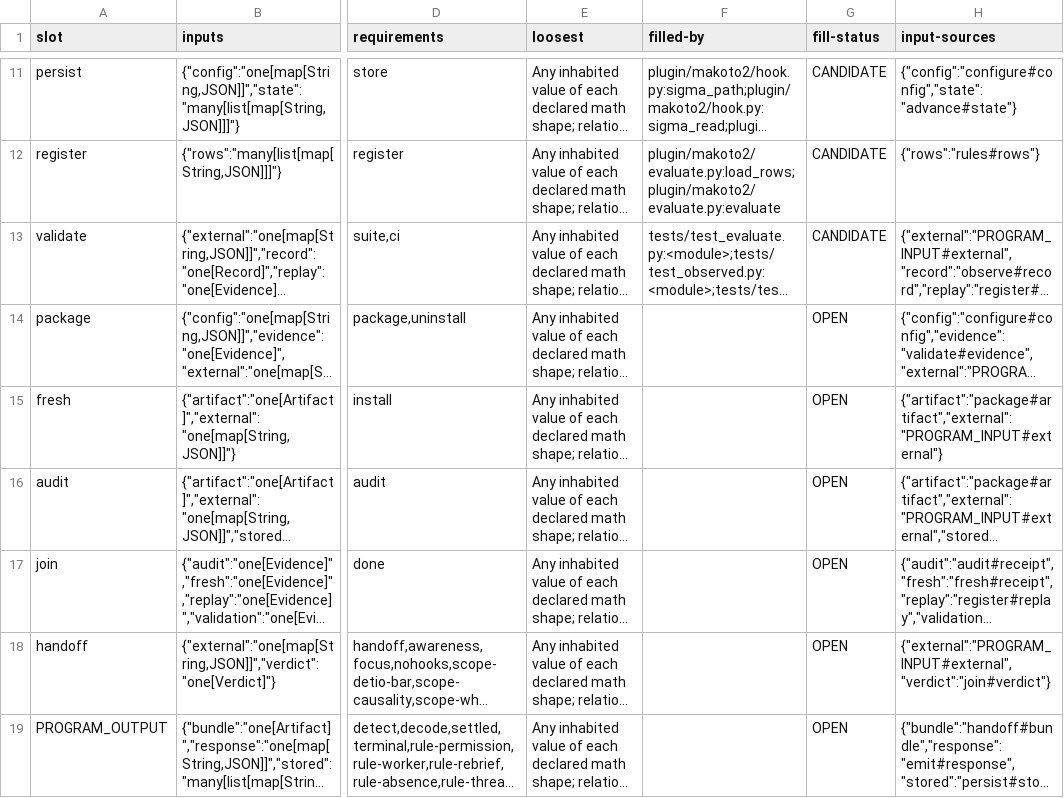
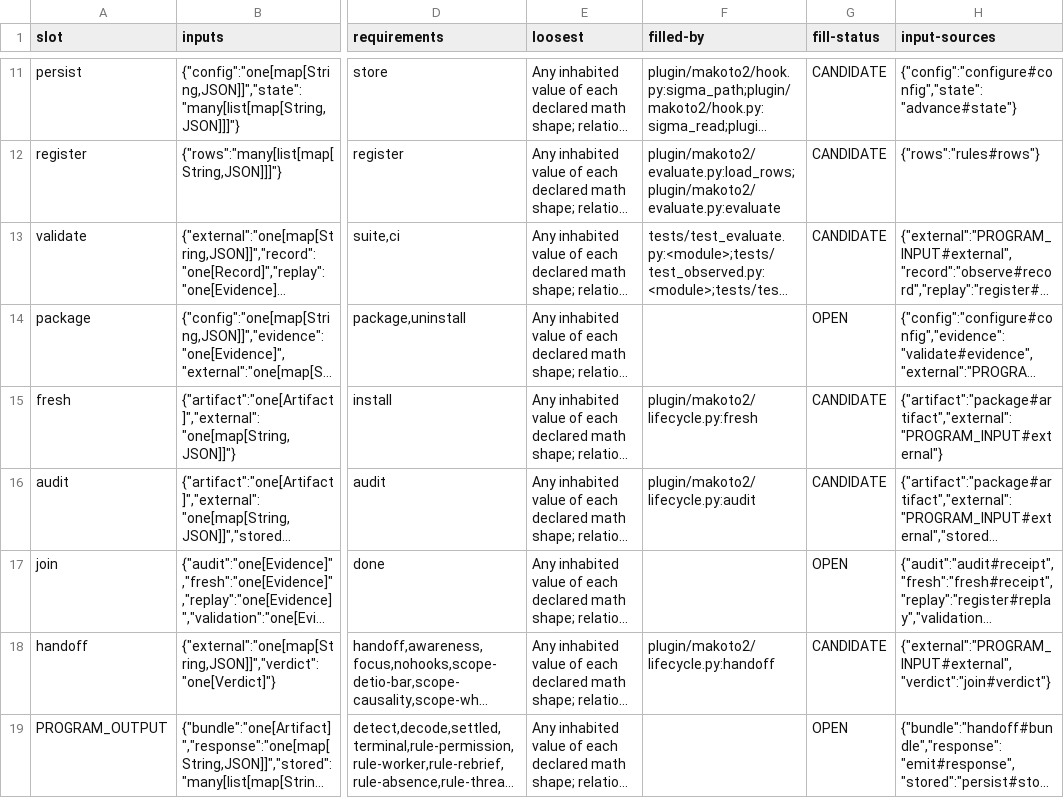
Before and after one commit to Clear-Sights/Makoto, a TSV file: mesh/SLOTS.tsv, drawn as a sheet; only a part is shown, gaps mark what is left out; long unchanged cells end in …; the diff names each change by its address in the sheet, - before the commit and + after, or states it on an @@ line.

```diff
--- a/mesh/SLOTS.tsv
+++ b/mesh/SLOTS.tsv
-F15 (filled-by): (empty)
+F15 (filled-by): plugin/makoto2/lifecycle.py:fresh
-G15:G16 (fill-status): OPEN
+G15:G16 (fill-status): CANDIDATE
-F16 (filled-by): (empty)
+F16 (filled-by): plugin/makoto2/lifecycle.py:audit
-F18 (filled-by): (empty)
+F18 (filled-by): plugin/makoto2/lifecycle.py:handoff
-G18 (fill-status): OPEN
+G18 (fill-status): CANDIDATE
```
Also changed, not shown: mesh/FILLS.tsv, 4 other files.
